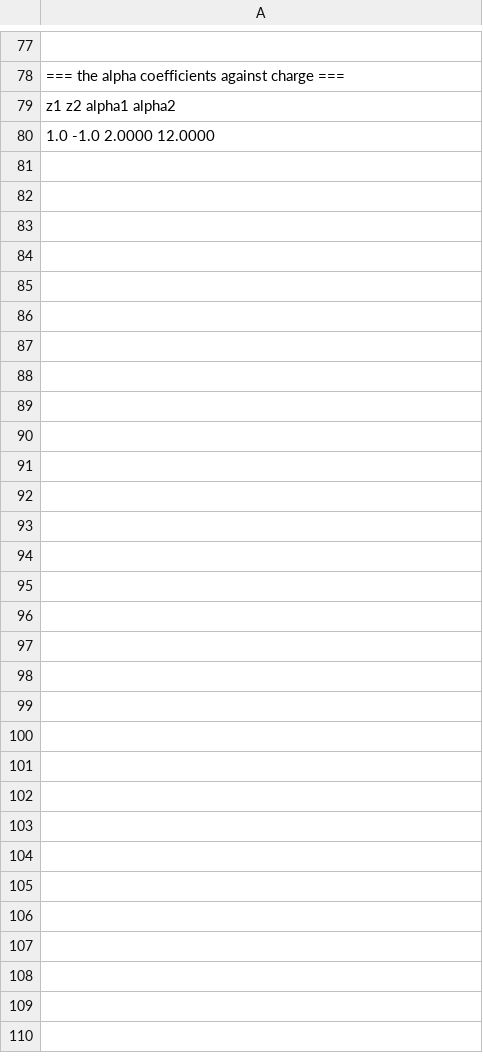
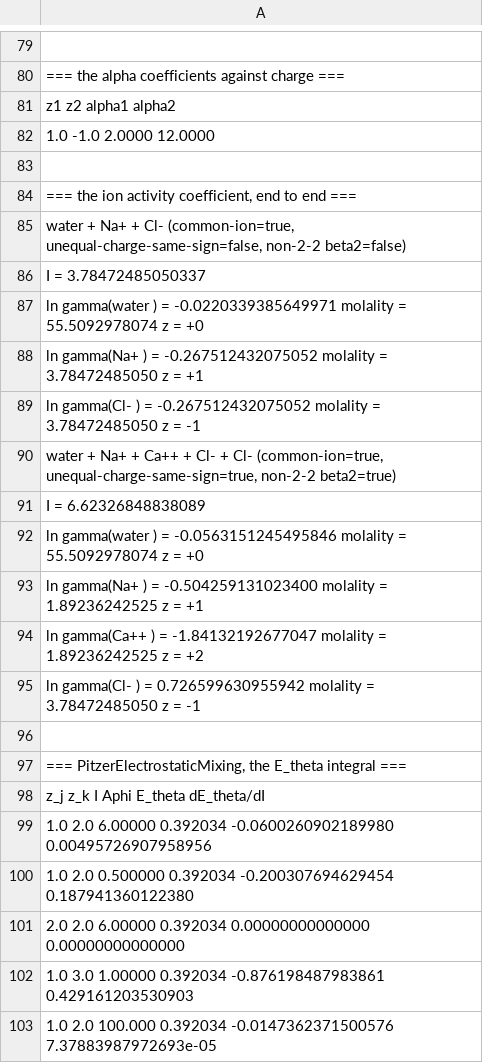
Before and after one commit to PatrickMockridge/Azoth, a TSV file: validation/neqsim/captures/pitzer_arithmetic.tsv, drawn as a sheet; only a part is shown, gaps mark what is left out; the diff covers the shown part only.

```diff
--- a/validation/neqsim/captures/pitzer_arithmetic.tsv
+++ b/validation/neqsim/captures/pitzer_arithmetic.tsv
@@ -80 +82,22 @@
      1.0   -1.0     2.0000    12.0000
+
+=== the ion activity coefficient, end to end ===
+  water + Na+ + Cl-   (common-ion=true, unequal-charge-same-sign=false, non-2-2 beta2=false)
+    I = 3.78472485050337
+    ln gamma(water ) =    -0.0220339385649971   molality = 55.5092978074   z = +0
+    ln gamma(Na+   ) =     -0.267512432075052   molality = 3.78472485050   z = +1
+    ln gamma(Cl-   ) =     -0.267512432075052   molality = 3.78472485050   z = -1
+  water + Na+ + Ca++ + Cl- + Cl-   (common-ion=true, unequal-charge-same-sign=true, non-2-2 beta2=true)
+    I = 6.62326848838089
+    ln gamma(water ) =    -0.0563151245495846   molality = 55.5092978074   z = +0
+    ln gamma(Na+   ) =     -0.504259131023400   molality = 1.89236242525   z = +1
+    ln gamma(Ca++  ) =      -1.84132192677047   molality = 1.89236242525   z = +2
+    ln gamma(Cl-   ) =      0.726599630955942   molality = 3.78472485050   z = -1
+
+=== PitzerElectrostaticMixing, the E_theta integral ===
+       z_j      z_k            I       Aphi                E_theta            dE_theta/dI
+       1.0      2.0      6.00000   0.392034    -0.0600260902189980    0.00495726907958956
+       1.0      2.0     0.500000   0.392034     -0.200307694629454      0.187941360122380
+       2.0      2.0      6.00000   0.392034       0.00000000000000       0.00000000000000
+       1.0      3.0      1.00000   0.392034     -0.876198487983861      0.429161203530903
+       1.0      2.0      100.000   0.392034    -0.0147362371500576   7.37883987972693e-05
```
Also changed, not shown: 2 added rows and 3 edited cells elsewhere in this file, 9 other files.
